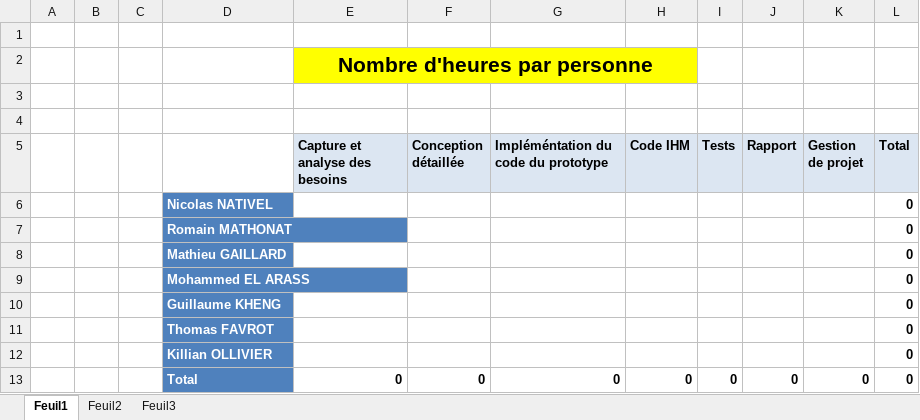
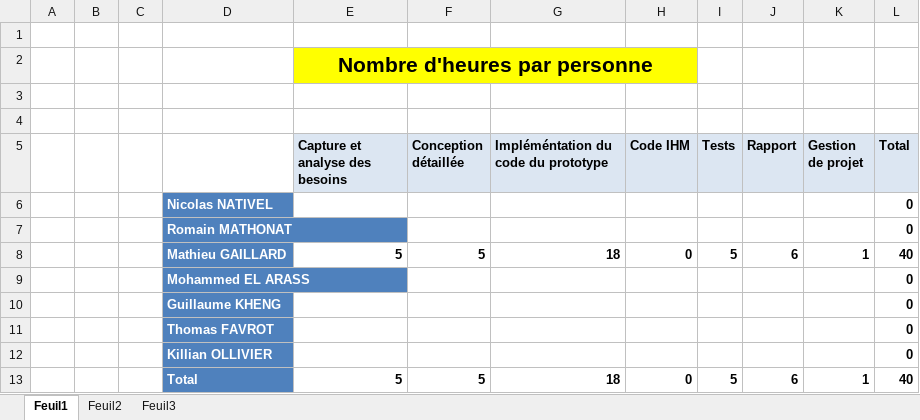
Before and after one commit to Romathonat/OO-Livraisons, an Excel workbook: Rapport/TpsParPersonne.xlsx, sheet Feuil1, drawn as a sheet; values as stored, in another font and other column widths than the file's, no borders; removed rows and columns are numbered as before the commit, all else as after; the diff names each change by its address in the sheet, - before the commit and + after, or states it on an @@ line.

Commit message:
Ajouts d'elements au rapport.

```diff
--- a/Rapport/TpsParPersonne.xlsx (sheet Feuil1)
+++ b/Rapport/TpsParPersonne.xlsx (sheet Feuil1)
-row 8:  |  |  | Mathieu GAILLARD |  |  |  |  |  |  |  | 0
+row 8:  |  |  | Mathieu GAILLARD | 5 | 5 | 18 | 0 | 5 | 6 | 1 | 40
-row 13:  |  |  | Total | 0 | 0 | 0 | 0 | 0 | 0 | 0 | 0
+row 13:  |  |  | Total | 5 | 5 | 18 | 0 | 5 | 6 | 1 | 40
```
Also changed, not shown: 4 other files.
